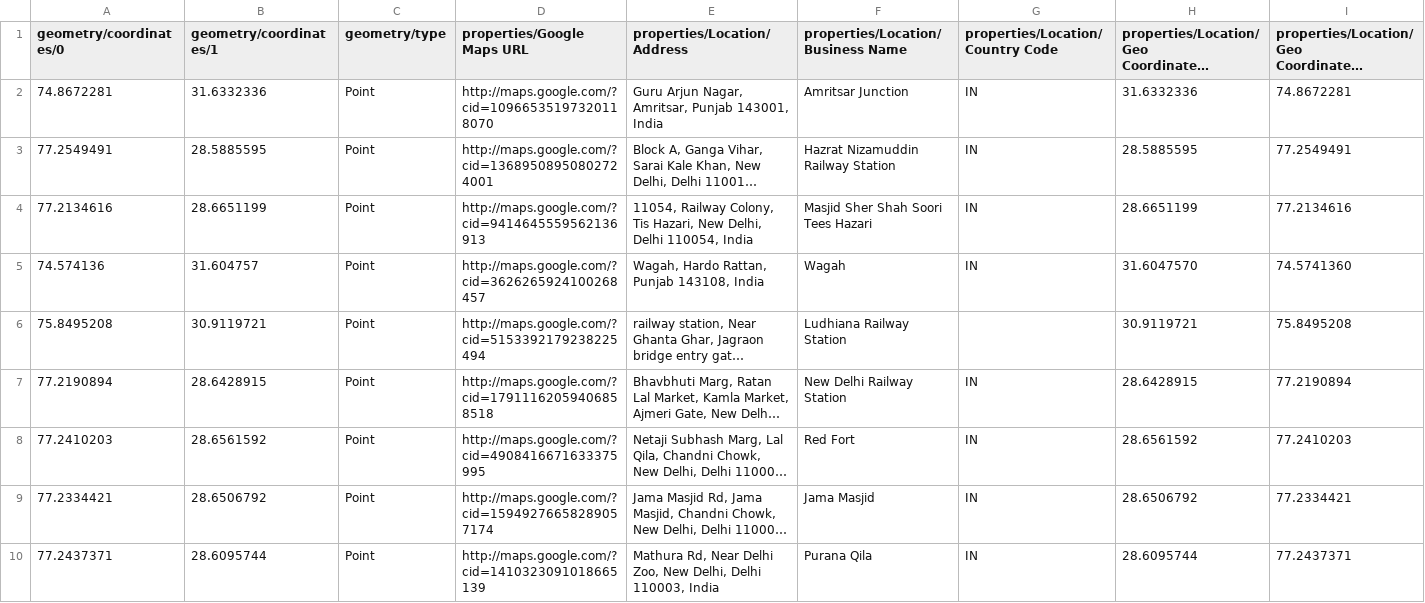
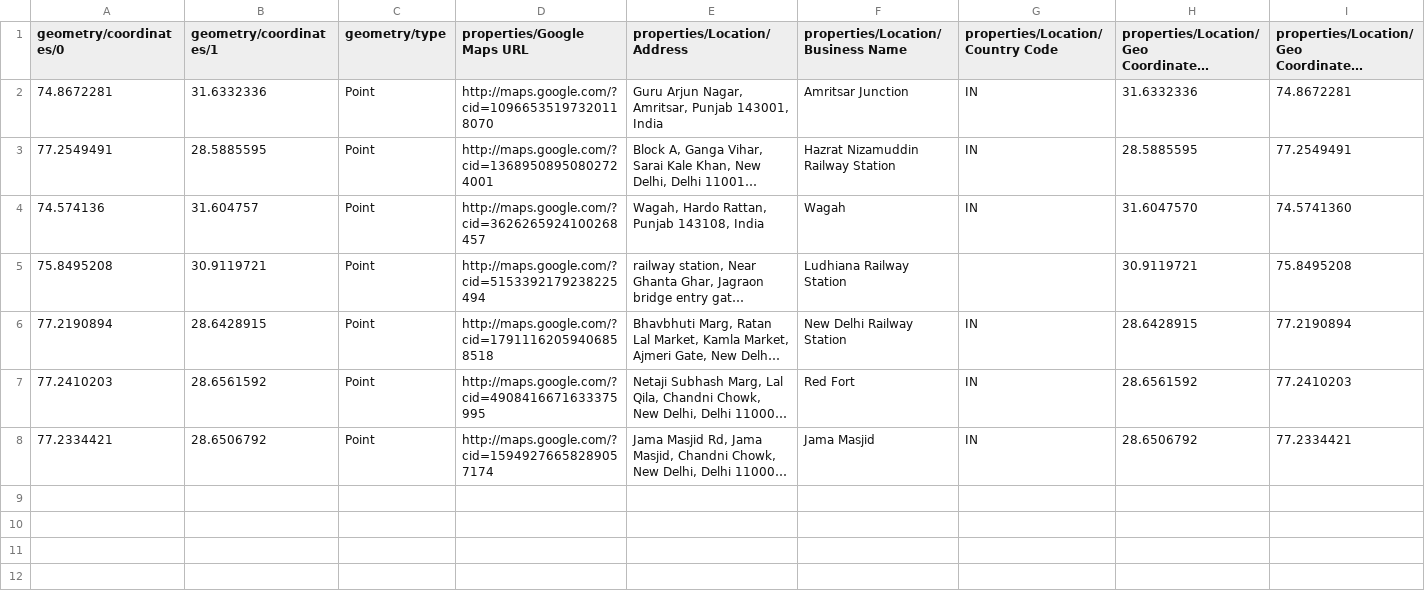
Before and after one commit to laibasarwar/CreativeCoding_Final_Project_Sarwar, a CSV file: saved_places.csv, drawn as a sheet; only a part is shown; long unchanged cells end in …; rows hold the shown columns only; the diff names each change by its address in the sheet, - before the commit and + after, or states it on an @@ line.

```diff
--- a/saved_places.csv
+++ b/saved_places.csv
-row 4: 77.2134616 | 28.6651199 | Point | http://maps.google.com/?cid=9414645559562136913 | 11054, Railway Colony, Tis Hazari, New Delhi, Delhi 110054, India | Masjid Sher Shah Soori Tees Hazari | IN | 28.6651199 | 77.2134616
-row 10: 77.2437371 | 28.6095744 | Point | http://maps.google.com/?cid=1410323091018665139 | Mathura Rd, Near Delhi Zoo, New Delhi, Delhi 110003, India | Purana Qila | IN | 28.6095744 | 77.2437371
```
Also changed, not shown: 3 other files.
